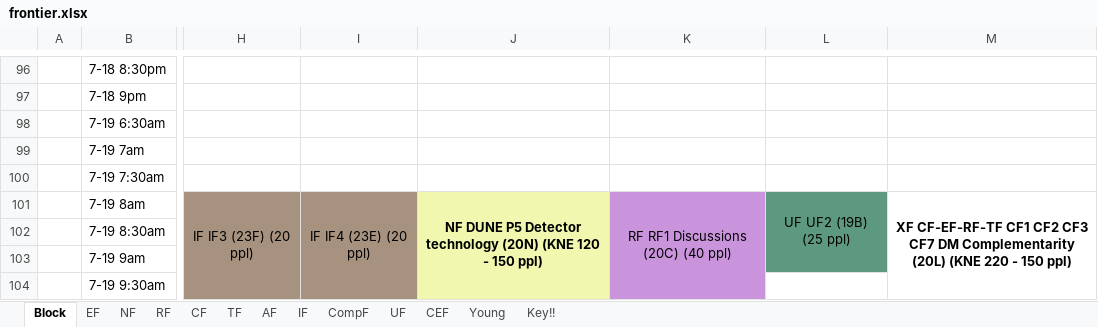
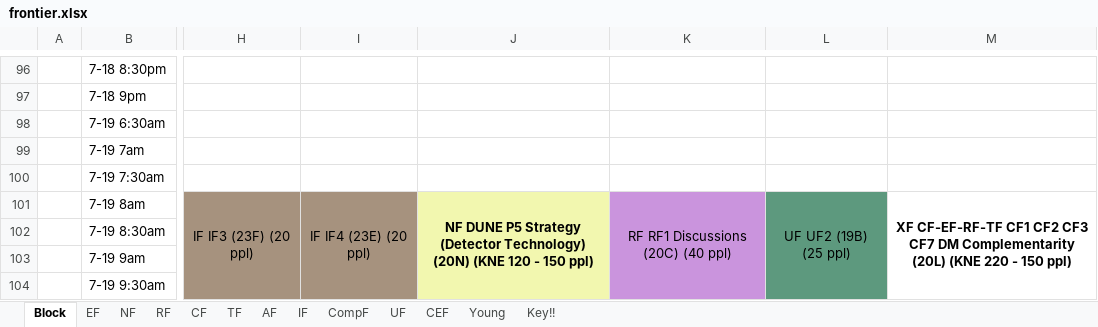
Before and after one commit to gordonwatts/seattlesnowmass2021.github.io, an Excel workbook: assets/schedule/frontier.xlsx, sheet Block, drawn as a sheet; only a part is shown, gaps mark what is left out; values as stored, in another font and other column widths than the file's, no borders; table styles not drawn; the diff covers the shown part only; the diff names each change by its address in the sheet, - before the commit and + after, or states it on an @@ line.

Commit message:
New version of the block schedule

```diff
--- a/assets/schedule/frontier.xlsx (sheet Block)
+++ b/assets/schedule/frontier.xlsx (sheet Block)
-J101: …DUNE P5 Detector technology (20N) (KNE…
+J101: …DUNE P5 Strategy (Detector Technology) (20N) (KNE…
-L101:L103 merged
+L101:L104 merged
```
Also changed, not shown: 19 edited cells, cell formats and merged cells elsewhere in this sheet, sheet UF, sheet NF, sheet IF, sheet RF, sheet TF, sheet AF.
